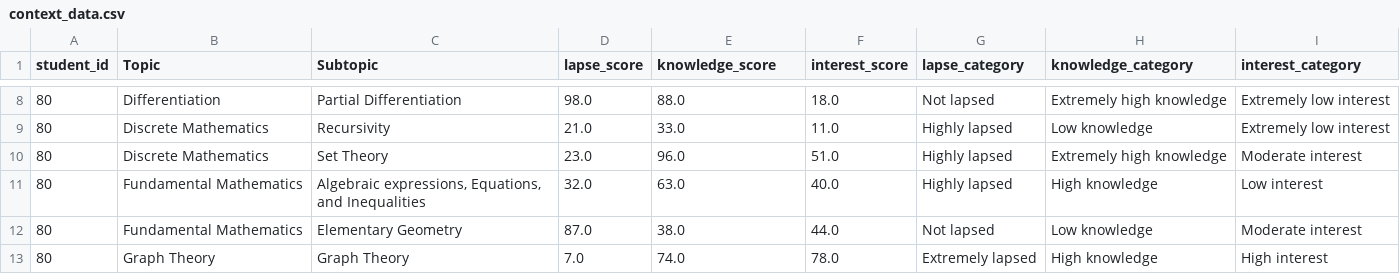
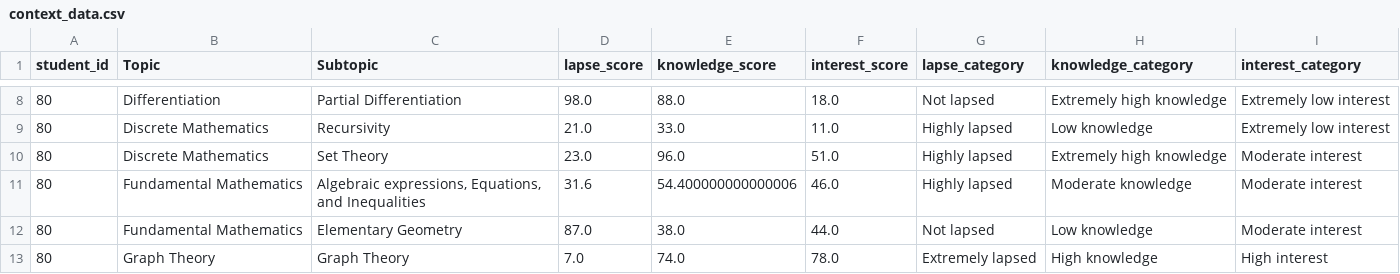
Before and after one commit to andreamurari/TesiMagistrale_NextQuerySuggestion, a CSV file: GeminiAPI_x_streamlit/context_data.csv, drawn as a sheet; only a part is shown, gaps mark what is left out.

```diff
--- a/GeminiAPI_x_streamlit/context_data.csv
+++ b/GeminiAPI_x_streamlit/context_data.csv
@@ -10,3 +10,3 @@ student_id,Topic,Subtopic,lapse_score,knowledge_score,interest_score,lapse_categ
 80,Discrete Mathematics,Set Theory,23.0,96.0,51.0,Highly lapsed,Extremely high knowledge,Moderate interest
-80,Fundamental Mathematics,"Algebraic expressions, Equations, and Inequalities",32.0,63.0,40.0,Highly lapsed,High knowledge,Low interest
+80,Fundamental Mathematics,"Algebraic expressions, Equations, and Inequalities",31.6,54.400000000000006,46.0,Highly lapsed,Moderate knowledge,Moderate interest
 80,Fundamental Mathematics,Elementary Geometry,87.0,38.0,44.0,Not lapsed,Low knowledge,Moderate interest
```
Also changed, not shown: GeminiAPI_x_streamlit/chat_logs.csv, GeminiAPI_x_streamlit/token_usage_log.csv, 1 other file.
